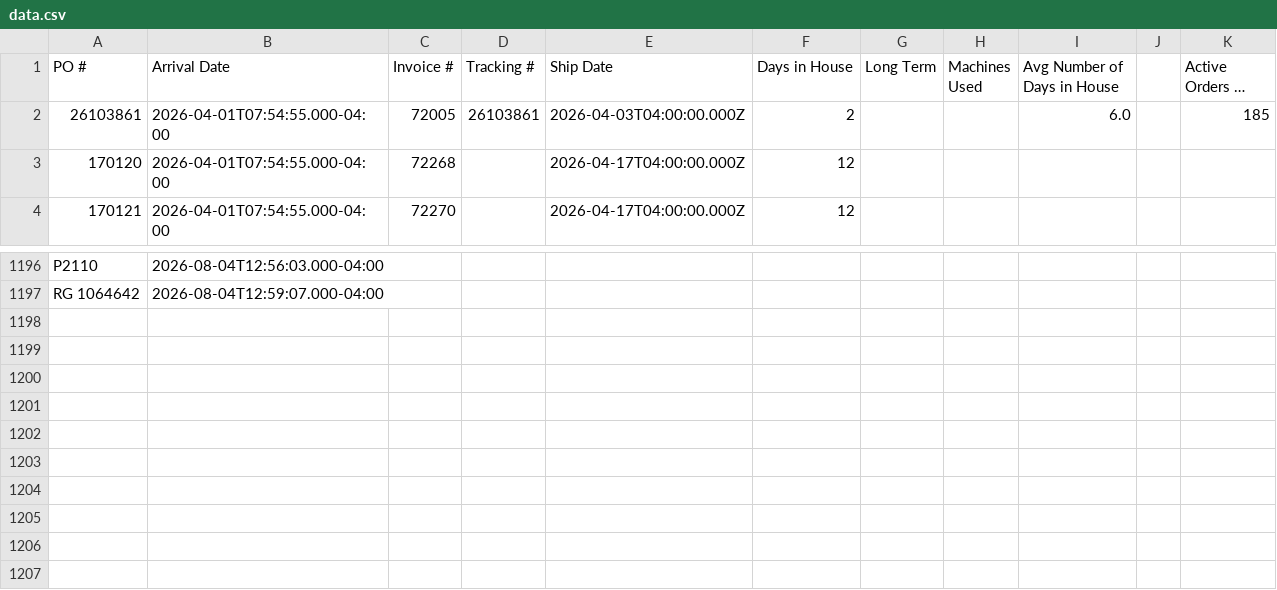
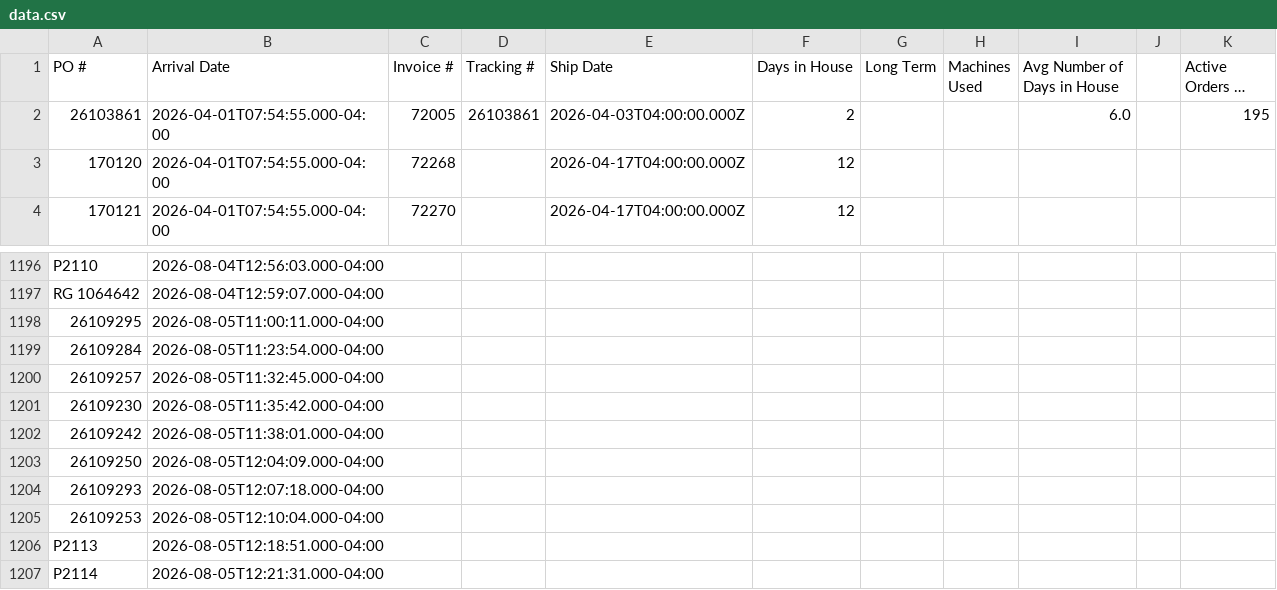
Before and after one commit to cgprecise/pic-dashboard, a CSV file: data.csv, drawn as a sheet; only a part is shown, gaps mark what is left out; long unchanged cells end in …; the diff names each change by its address in the sheet, - before the commit and + after, or states it on an @@ line.

```diff
--- a/data.csv
+++ b/data.csv
-K2 (Active Orders in House): 185
+K2 (Active Orders in House): 195
+row 1198: 26109295 | 2026-08-05T11:00:11.000-04:00
+row 1199: 26109284 | 2026-08-05T11:23:54.000-04:00
+row 1200: 26109257 | 2026-08-05T11:32:45.000-04:00
+row 1201: 26109230 | 2026-08-05T11:35:42.000-04:00
+row 1202: 26109242 | 2026-08-05T11:38:01.000-04:00
+row 1203: 26109250 | 2026-08-05T12:04:09.000-04:00
+row 1204: 26109293 | 2026-08-05T12:07:18.000-04:00
+row 1205: 26109253 | 2026-08-05T12:10:04.000-04:00
+row 1206: P2113 | 2026-08-05T12:18:51.000-04:00
+row 1207: P2114 | 2026-08-05T12:21:31.000-04:00
```
